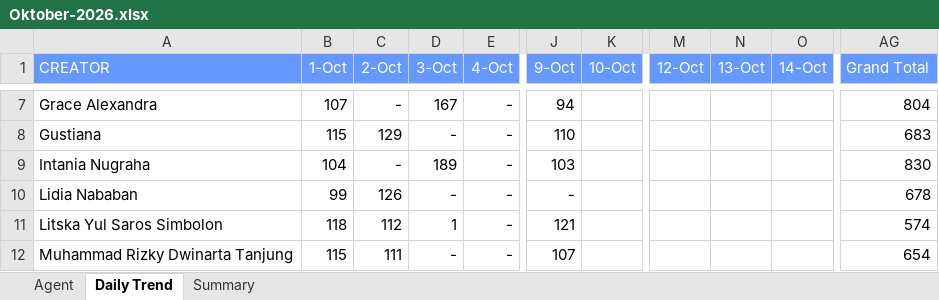
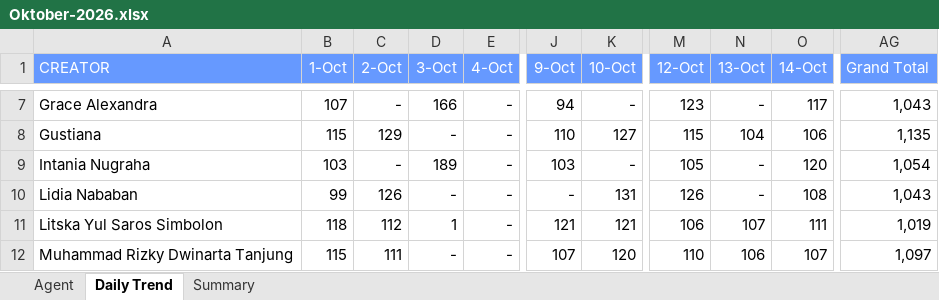
Before and after one commit to AlvyFahmy/Agent_Retention, an Excel workbook: Oktober-2026.xlsx, sheet Daily Trend, drawn as a sheet; only a part is shown, gaps mark what is left out; values as stored, in another font and other column widths than the file's, no borders; conditional formats not drawn; the diff covers the shown part only; the diff names each change by its address in the sheet, - before the commit and + after, or states it on an @@ line.

```diff
--- a/Oktober-2026.xlsx (sheet Daily Trend)
+++ b/Oktober-2026.xlsx (sheet Daily Trend)
-D7 (3-Oct): 167
+D7 (3-Oct): 166
-K7 (10-Oct): (empty)
+K7 (10-Oct): -
-M7 (12-Oct): (empty)
+M7 (12-Oct): 123
-N7 (13-Oct): (empty)
+N7 (13-Oct): -
-O7 (14-Oct): (empty)
+O7 (14-Oct): 117
-AG7 (Grand Total): 804
+AG7 (Grand Total): 1,043
-K8 (10-Oct): (empty)
+K8 (10-Oct): 127
-M8 (12-Oct): (empty)
+M8 (12-Oct): 115
-N8 (13-Oct): (empty)
+N8 (13-Oct): 104
-O8 (14-Oct): (empty)
+O8 (14-Oct): 106
-AG8 (Grand Total): 683
+AG8 (Grand Total): 1,135
-B9 (1-Oct): 104
+B9 (1-Oct): 103
-K9 (10-Oct): (empty)
+K9 (10-Oct): -
-M9 (12-Oct): (empty)
+M9 (12-Oct): 105
-N9:N10 (13-Oct): (empty)
+N9:N10 (13-Oct): -
-O9 (14-Oct): (empty)
+O9 (14-Oct): 120
-AG9 (Grand Total): 830
+AG9 (Grand Total): 1,054
-K10 (10-Oct): (empty)
+K10 (10-Oct): 131
-M10 (12-Oct): (empty)
+M10 (12-Oct): 126
-O10 (14-Oct): (empty)
+O10 (14-Oct): 108
-AG10 (Grand Total): 678
+AG10 (Grand Total): 1,043
-K11 (10-Oct): (empty)
+K11 (10-Oct): 121
-M11 (12-Oct): (empty)
+M11 (12-Oct): 106
-N11 (13-Oct): (empty)
+N11 (13-Oct): 107
-O11 (14-Oct): (empty)
+O11 (14-Oct): 111
-AG11 (Grand Total): 574
+AG11 (Grand Total): 1,019
-K12 (10-Oct): (empty)
+K12 (10-Oct): 120
-M12 (12-Oct): (empty)
+M12 (12-Oct): 110
-N12 (13-Oct): (empty)
+N12 (13-Oct): 106
-O12 (14-Oct): (empty)
+O12 (14-Oct): 107
-AG12 (Grand Total): 654
+AG12 (Grand Total): 1,097
```
Also changed, not shown: 81 edited cells elsewhere in this sheet, sheet Agent, sheet Summary.
